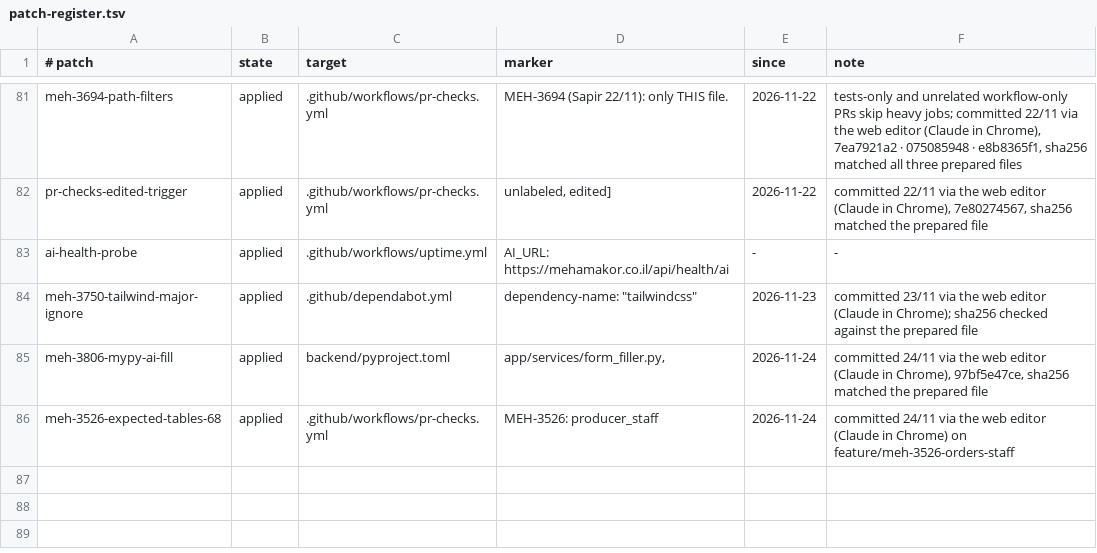
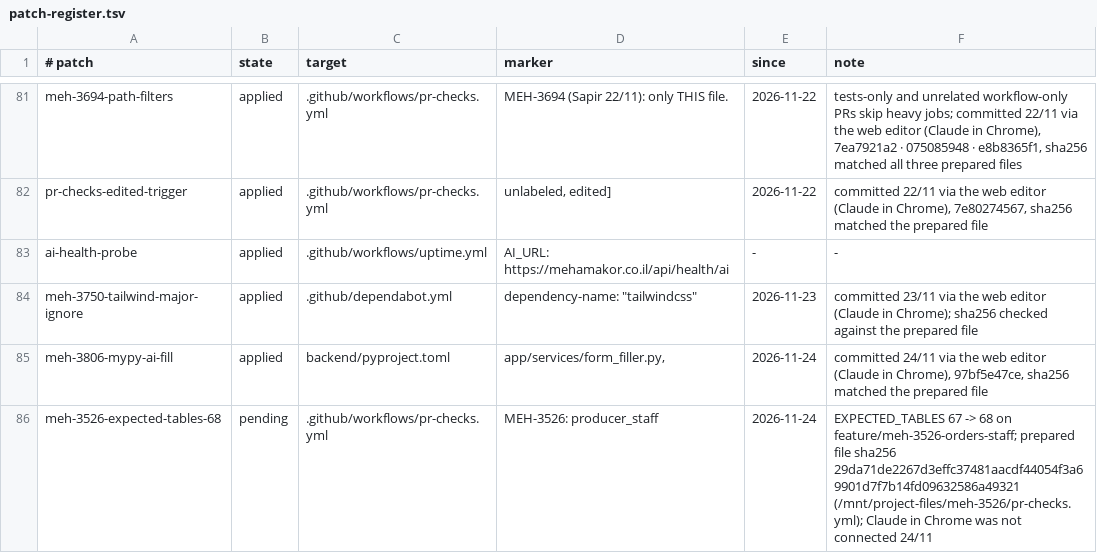
Before and after one commit to levismadar80-ship-it/FoodMamkor, a TSV file: docs/ci/patch-register.tsv, drawn as a sheet; only a part is shown, gaps mark what is left out.

```diff
--- a/docs/ci/patch-register.tsv
+++ b/docs/ci/patch-register.tsv
@@ -85,2 +85,2 @@ meh-3750-tailwind-major-ignore	applied	.github/dependabot.yml	dependency-name: "
 meh-3806-mypy-ai-fill	applied	backend/pyproject.toml	"app/services/form_filler.py",	2026-11-24	committed 24/11 via the web editor (Claude in Chrome), 97bf5e47ce, sha256 matched the prepared file
-meh-3526-expected-tables-68	applied	.github/workflows/pr-checks.yml	MEH-3526: producer_staff	2026-11-24	committed 24/11 via the web editor (Claude in Chrome) on feature/meh-3526-orders-staff
+meh-3526-expected-tables-68	pending	.github/workflows/pr-checks.yml	MEH-3526: producer_staff	2026-11-24	EXPECTED_TABLES 67 -> 68 on feature/meh-3526-orders-staff; prepared file sha256 29da71de2267d3effc37481aacdf44054f3a69901d7f7b14fd09632586a49321 (/mnt/project-files/meh-3526/pr-checks.yml); Claude in Chrome was not connected 24/11
```
Also changed, not shown: 1 other file.
